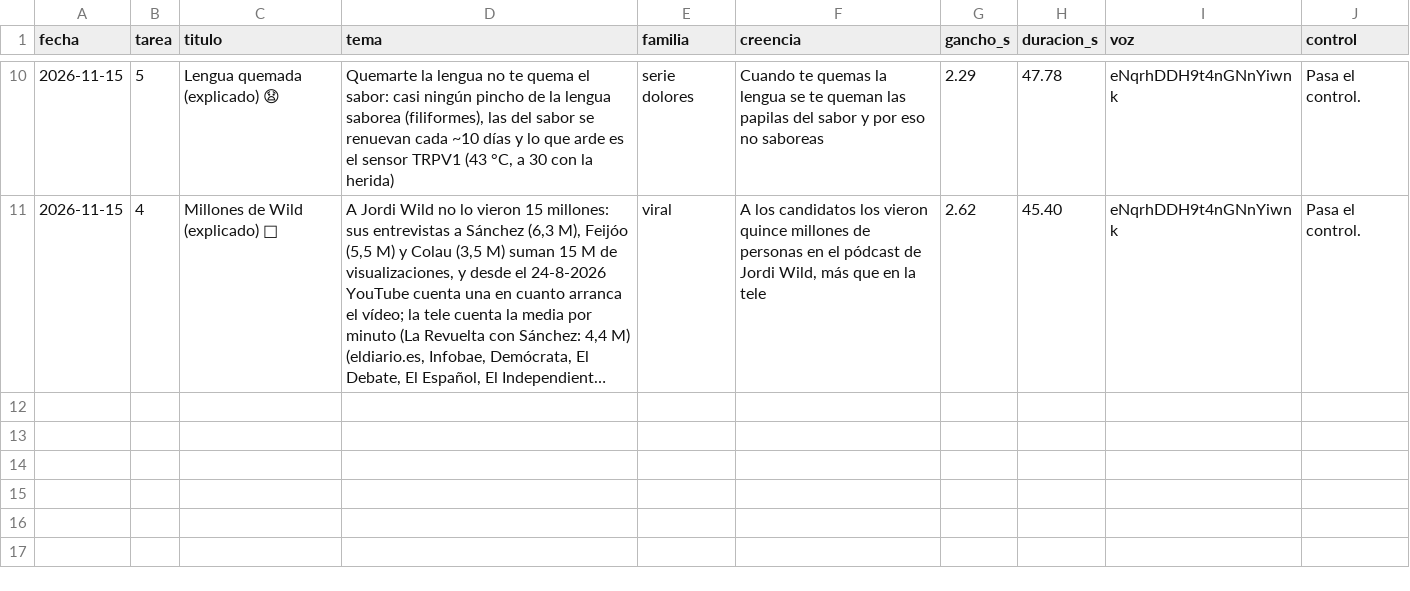
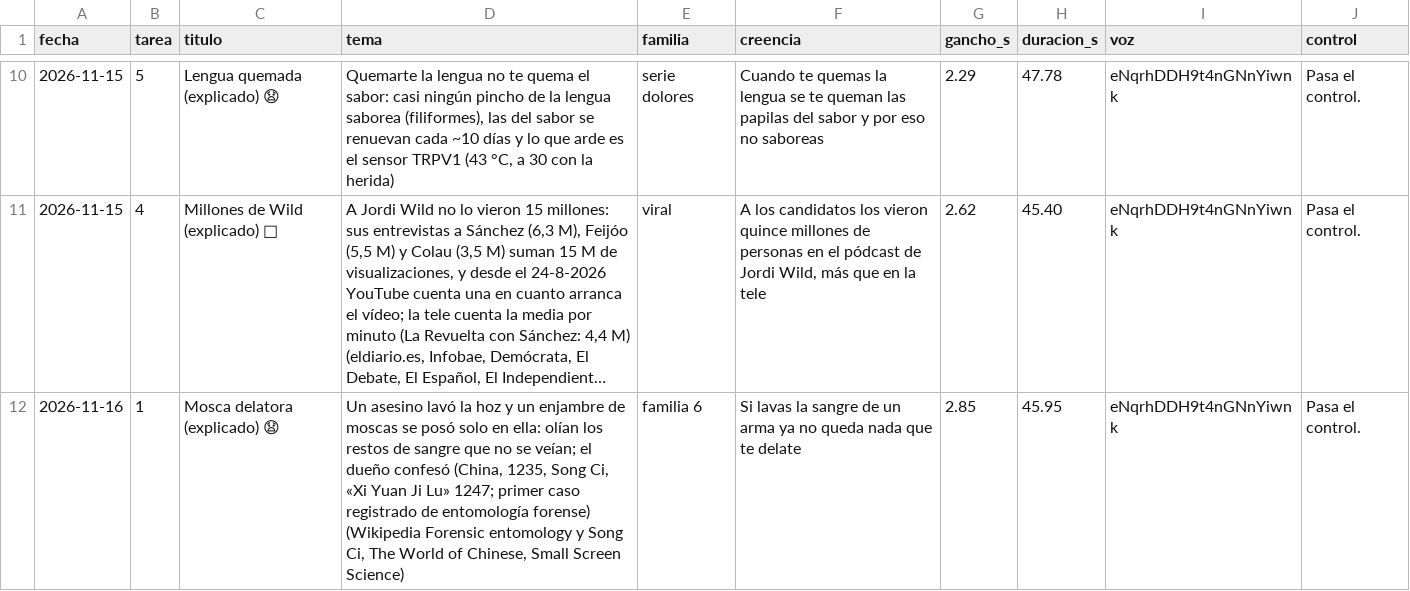
Before and after one commit to amaliogigu/reels-publicos, a TSV file: control.tsv, drawn as a sheet; only a part is shown, gaps mark what is left out; long unchanged cells end in …; the diff names each change by its address in the sheet, - before the commit and + after, or states it on an @@ line.

```diff
--- a/control.tsv
+++ b/control.tsv
+row 12: 2026-11-16 | 1 | Mosca delatora (explicado) 😧 | Un asesino lavó la hoz y un enjambre de moscas se posó solo en ella: olían los restos de sangre que no se veían; el dueño confesó (China, 1235, Song Ci, «Xi Yuan Ji Lu» 1247; primer caso registrado de entomología forense) (Wikipedia Forensic entomology y Song Ci, The World of Chinese, Small Screen Science) | familia 6 | Si lavas la sangre de un arma ya no queda nada que te delate | 2.85 | 45.95 | eNqrhDDH9t4nGNnYiwnk | Pasa el control.
```
Also changed, not shown: hechos.tsv, 1 other file.
